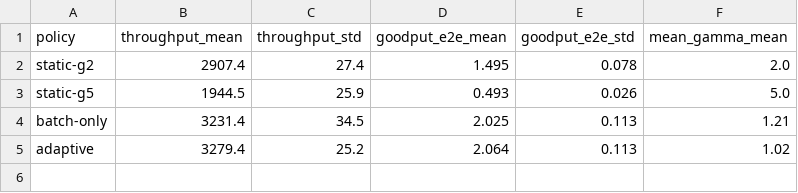
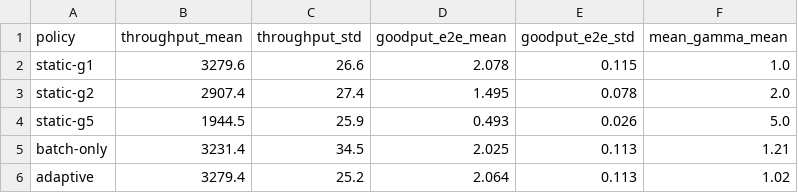
Before and after one commit to vathreyr/project, a CSV file: results/e3_drift.csv, drawn as a sheet; the diff names each change by its address in the sheet, - before the commit and + after, or states it on an @@ line.

```diff
--- a/results/e3_drift.csv
+++ b/results/e3_drift.csv
+row 2: static-g1 | 3279.6 | 26.6 | 2.078 | 0.115 | 1.0
```
Also changed, not shown: results/e2_load_sweep.csv, 4 other files.
